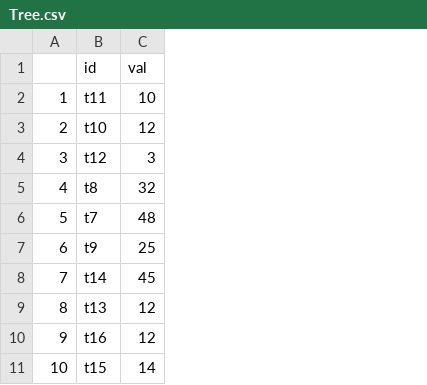
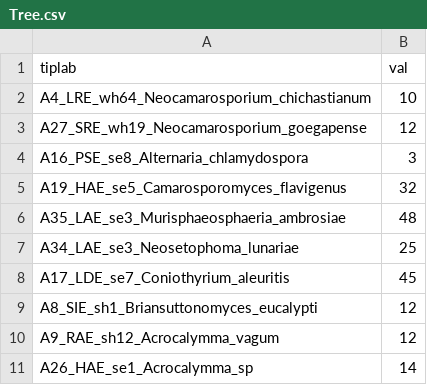
Before and after one commit to MahdiehSHM/MSHM, a CSV file: Tree.csv, drawn as a sheet; only a part is shown; removed rows and columns are numbered as before the commit, all else as after; the diff names each change by its address in the sheet, - before the commit and + after, or states it on an @@ line.

Commit message:
tree plotting example

```diff
--- a/Tree.csv
+++ b/Tree.csv
-column A, rows 2-11: 1 | 2 | 3 | 4 | 5 | 6 | 7 | 8 | 9 | 10
-column B (id), rows 2-11: t11 | t10 | t12 | t8 | t7 | t9 | t14 | t13 | t16 | t15
+column A (tiplab), rows 2-11: A4_LRE_wh64_Neocamarosporium_chichastianum | A27_SRE_wh19_Neocamarosporium_goegapense | A16_PSE_se8_Alternaria_chlamydospora | A19_HAE_se5_Camarosporomyces_flavigenus | A35_LAE_se3_Murisphaeosphaeria_ambrosiae | A34_LAE_se3_Neosetophoma_lunariae | A17_LDE_se7_Coniothyrium_aleuritis | A8_SIE_sh1_Briansuttonomyces_eucalypti | A9_RAE_sh12_Acrocalymma_vagum | A26_HAE_se1_Acrocalymma_sp
```
Also changed, not shown: 3 other files.
